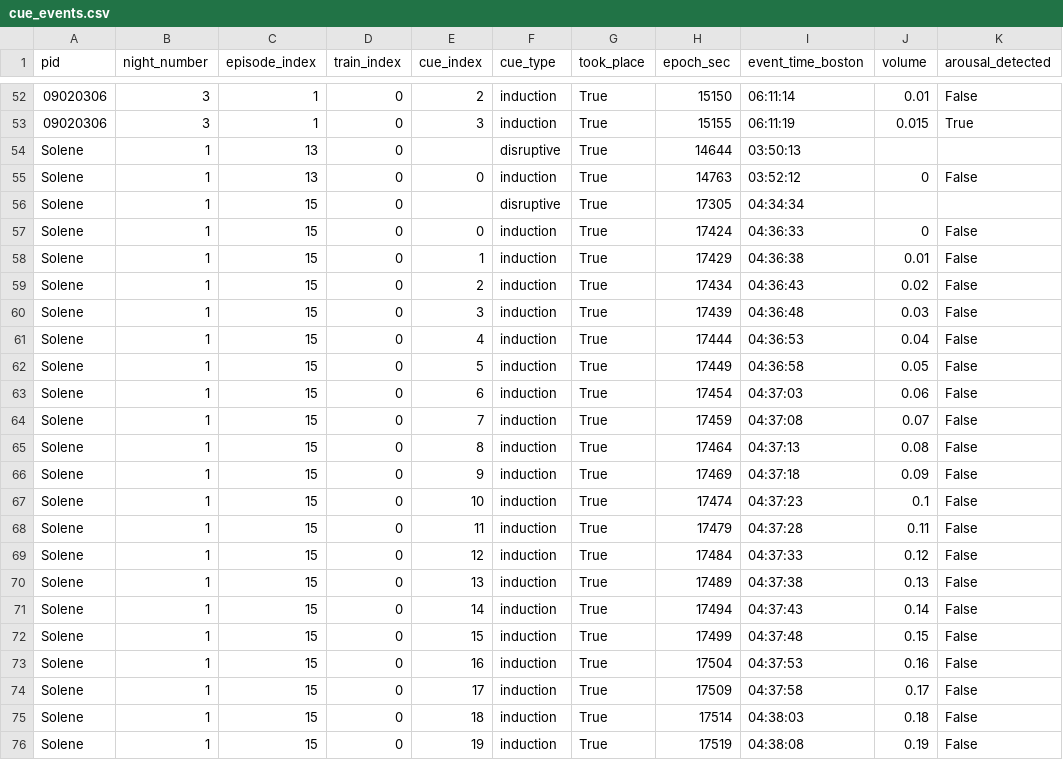
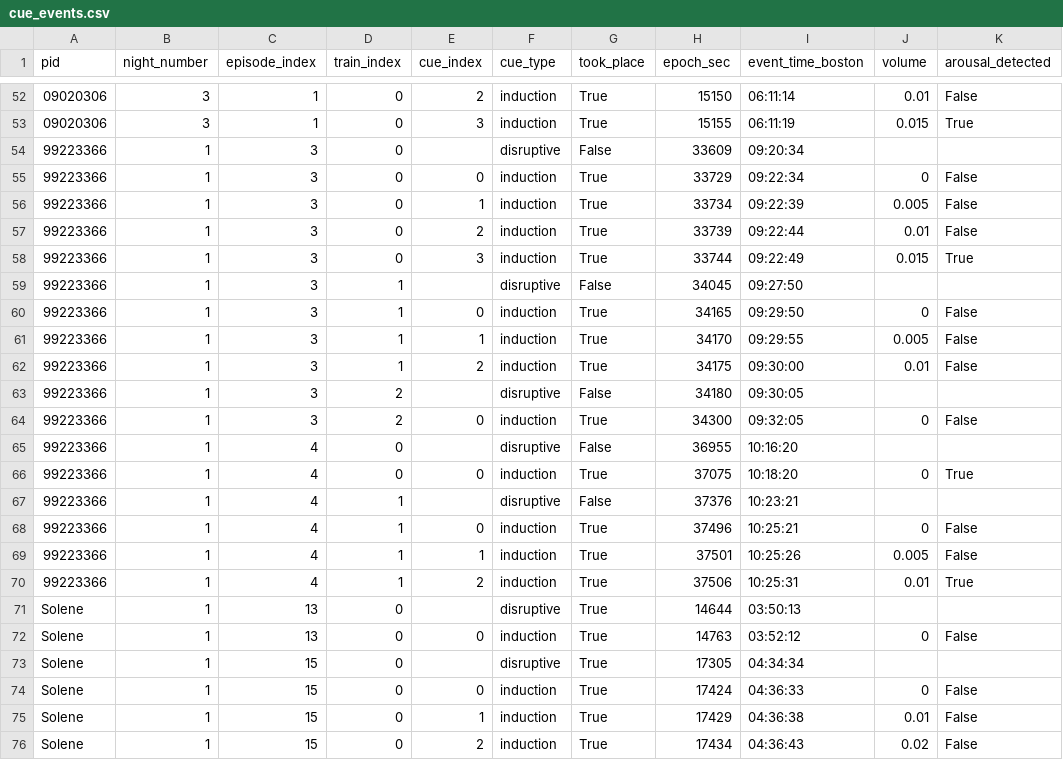
Before and after one commit to slne18/LuciDreams, a CSV file: plot/data_night/cue_events.csv, drawn as a sheet; only a part is shown, gaps mark what is left out; the shorter side is filled out with more unchanged rows; the diff names each change by its address in the sheet, - before the commit and + after, or states it on an @@ line.

```diff
--- a/plot/data_night/cue_events.csv
+++ b/plot/data_night/cue_events.csv
+row 54: 99223366 | 1 | 3 | 0 |  | disruptive | False | 33609 | 09:20:34
+row 55: 99223366 | 1 | 3 | 0 | 0 | induction | True | 33729 | 09:22:34 | 0 | False
+row 56: 99223366 | 1 | 3 | 0 | 1 | induction | True | 33734 | 09:22:39 | 0.005 | False
+row 57: 99223366 | 1 | 3 | 0 | 2 | induction | True | 33739 | 09:22:44 | 0.01 | False
+row 58: 99223366 | 1 | 3 | 0 | 3 | induction | True | 33744 | 09:22:49 | 0.015 | True
+row 59: 99223366 | 1 | 3 | 1 |  | disruptive | False | 34045 | 09:27:50
+row 60: 99223366 | 1 | 3 | 1 | 0 | induction | True | 34165 | 09:29:50 | 0 | False
+row 61: 99223366 | 1 | 3 | 1 | 1 | induction | True | 34170 | 09:29:55 | 0.005 | False
+row 62: 99223366 | 1 | 3 | 1 | 2 | induction | True | 34175 | 09:30:00 | 0.01 | False
+row 63: 99223366 | 1 | 3 | 2 |  | disruptive | False | 34180 | 09:30:05
+row 64: 99223366 | 1 | 3 | 2 | 0 | induction | True | 34300 | 09:32:05 | 0 | False
+row 65: 99223366 | 1 | 4 | 0 |  | disruptive | False | 36955 | 10:16:20
+row 66: 99223366 | 1 | 4 | 0 | 0 | induction | True | 37075 | 10:18:20 | 0 | True
+row 67: 99223366 | 1 | 4 | 1 |  | disruptive | False | 37376 | 10:23:21
+row 68: 99223366 | 1 | 4 | 1 | 0 | induction | True | 37496 | 10:25:21 | 0 | False
+row 69: 99223366 | 1 | 4 | 1 | 1 | induction | True | 37501 | 10:25:26 | 0.005 | False
+row 70: 99223366 | 1 | 4 | 1 | 2 | induction | True | 37506 | 10:25:31 | 0.01 | True
```
Also changed, not shown: plot/data_night/rem_episodes.csv, plot/data_night/sessions_overview.csv, 8 other files.
